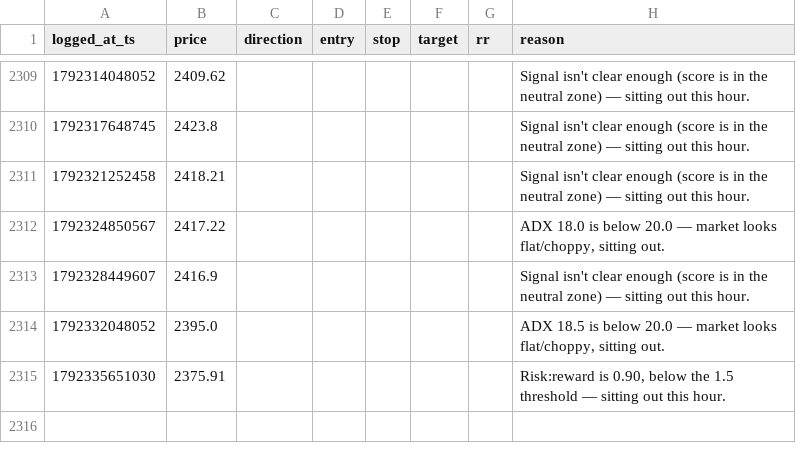
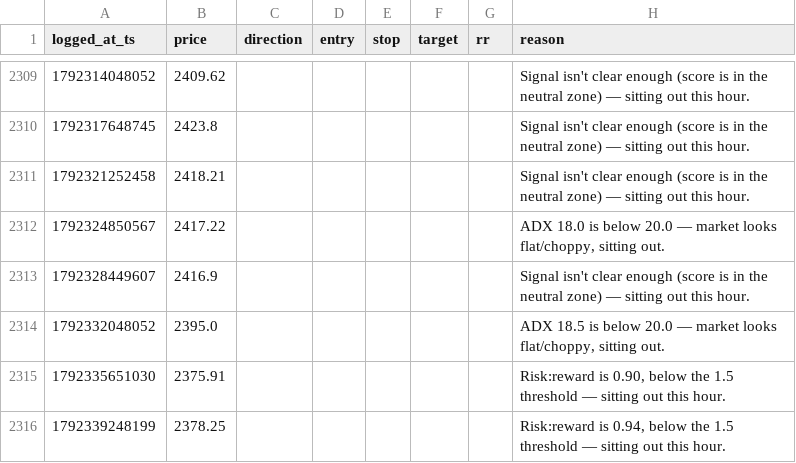
Before and after one commit to mitchielpy-blip/ETH-report-bot, a CSV file: signals_log.csv, drawn as a sheet; only a part is shown, gaps mark what is left out; the diff names each change by its address in the sheet, - before the commit and + after, or states it on an @@ line.

```diff
--- a/signals_log.csv
+++ b/signals_log.csv
+row 2316: 1792339248199 | 2378.25 |  |  |  |  |  | Risk:reward is 0.94, below the 1.5 threshold — sitting out this hour.
```
Also changed, not shown: signals_log_btc.csv, signals_log_sol.csv.
